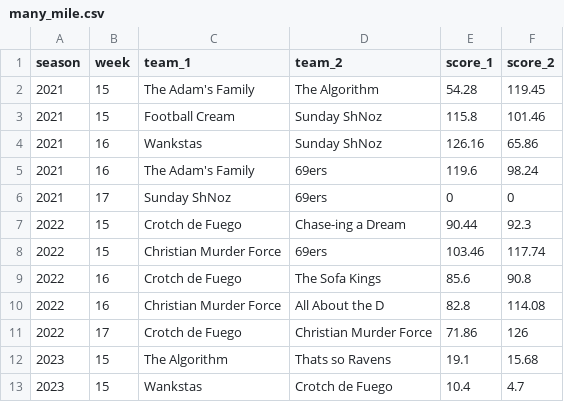
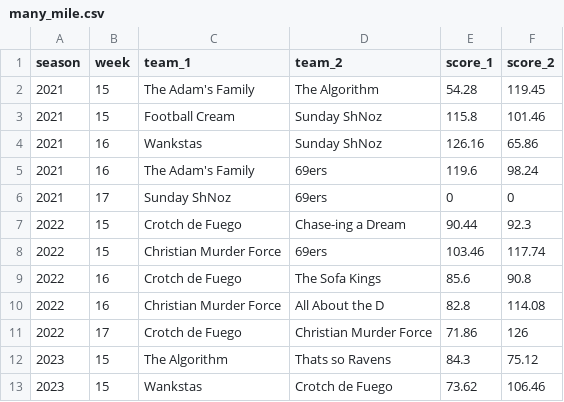
Before and after one commit to tefirman/FantasySports, a CSV file: res/football/many_mile.csv, drawn as a sheet.

Commit message:
Updating 2023 Many Mile scores

```diff
--- a/res/football/many_mile.csv
+++ b/res/football/many_mile.csv
@@ -11,3 +11,3 @@ season,week,team_1,team_2,score_1,score_2
 2022,17,Crotch de Fuego,Christian Murder Force,71.86,126
-2023,15,The Algorithm,Thats so Ravens,19.1,15.68
-2023,15,Wankstas,Crotch de Fuego,10.4,4.7
+2023,15,The Algorithm,Thats so Ravens,84.3,75.12
+2023,15,Wankstas,Crotch de Fuego,73.62,106.46
```
